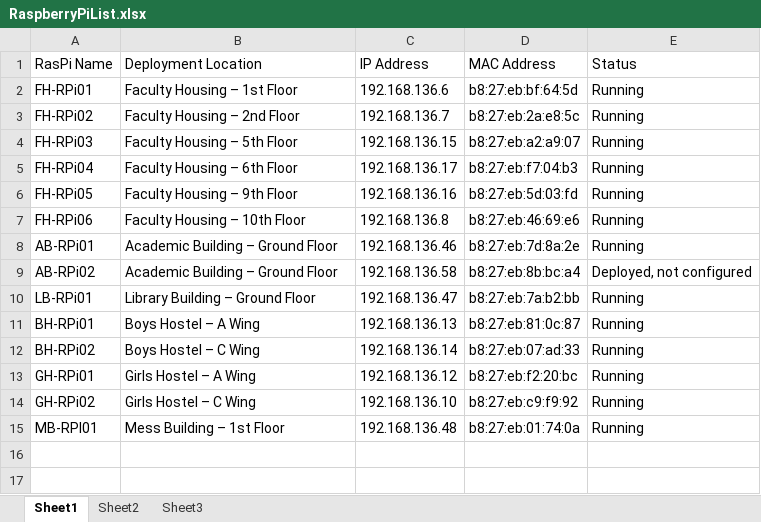
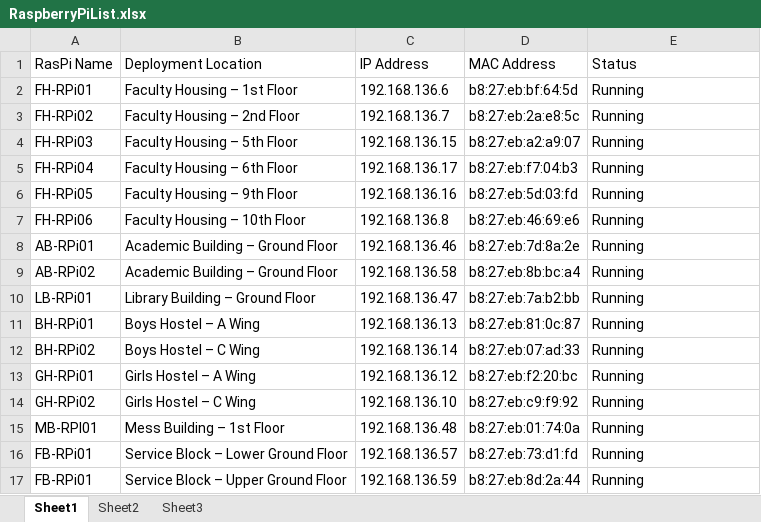
Before and after one commit to prateek-iiitd/energy-dashboard, an Excel workbook: RaspberryPiList.xlsx, sheet Sheet1, drawn as a sheet; values as stored, in another font and other column widths than the file's, no borders; the diff names each change by its address in the sheet, - before the commit and + after, or states it on an @@ line.

Commit message:
Modified RateActuation utility to accomodate duplicate Meter IDs. Fixed to work with Faculty Housing. IP-List and RaspberryPiList updated with new deployments.

```diff
--- a/RaspberryPiList.xlsx (sheet Sheet1)
+++ b/RaspberryPiList.xlsx (sheet Sheet1)
-E9 (Status): Deployed, not configured
+E9 (Status): Running
+row 16: FB-RPi01 | Service Block – Lower Ground Floor | 192.168.136.57 | b8:27:eb:73:d1:fd | Running
+row 17: FB-RPi01 | Service Block – Upper Ground Floor | 192.168.136.59 | b8:27:eb:8d:2a:44 | Running
```
Also changed, not shown: 2 other files.
